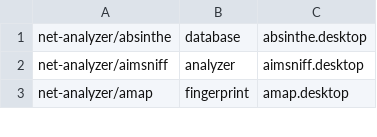
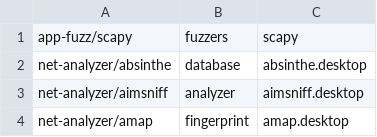
Before and after one commit to pentoo/pentoo-historical, a CSV file: trunk/genmenu/src/share/genmenu/db.csv, drawn as a sheet; only a part is shown.

```diff
--- a/trunk/genmenu/src/share/genmenu/db.csv
+++ b/trunk/genmenu/src/share/genmenu/db.csv
@@ -1 +1,2 @@
+app-fuzz/scapy,fuzzers,scapy
 net-analyzer/absinthe,database,absinthe.desktop
```
Also changed, not shown: 1 other file.
